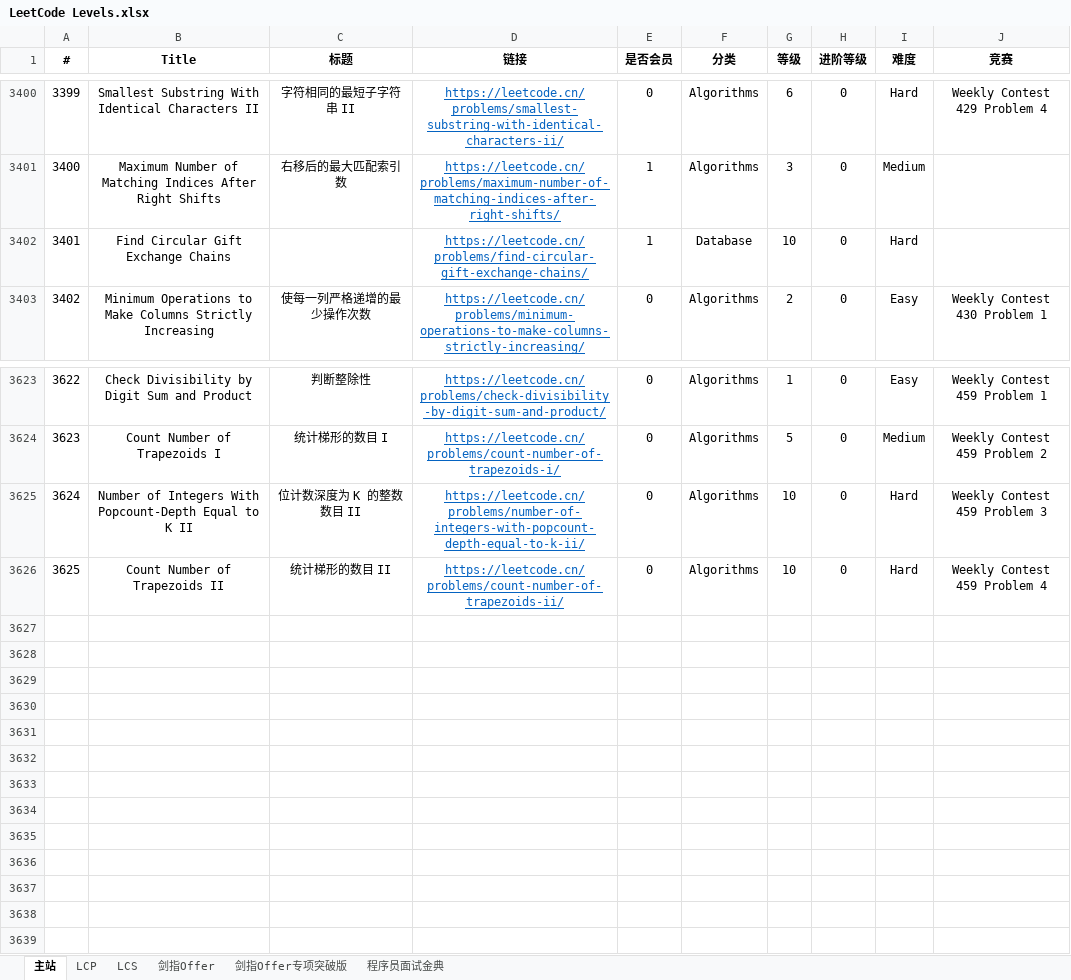
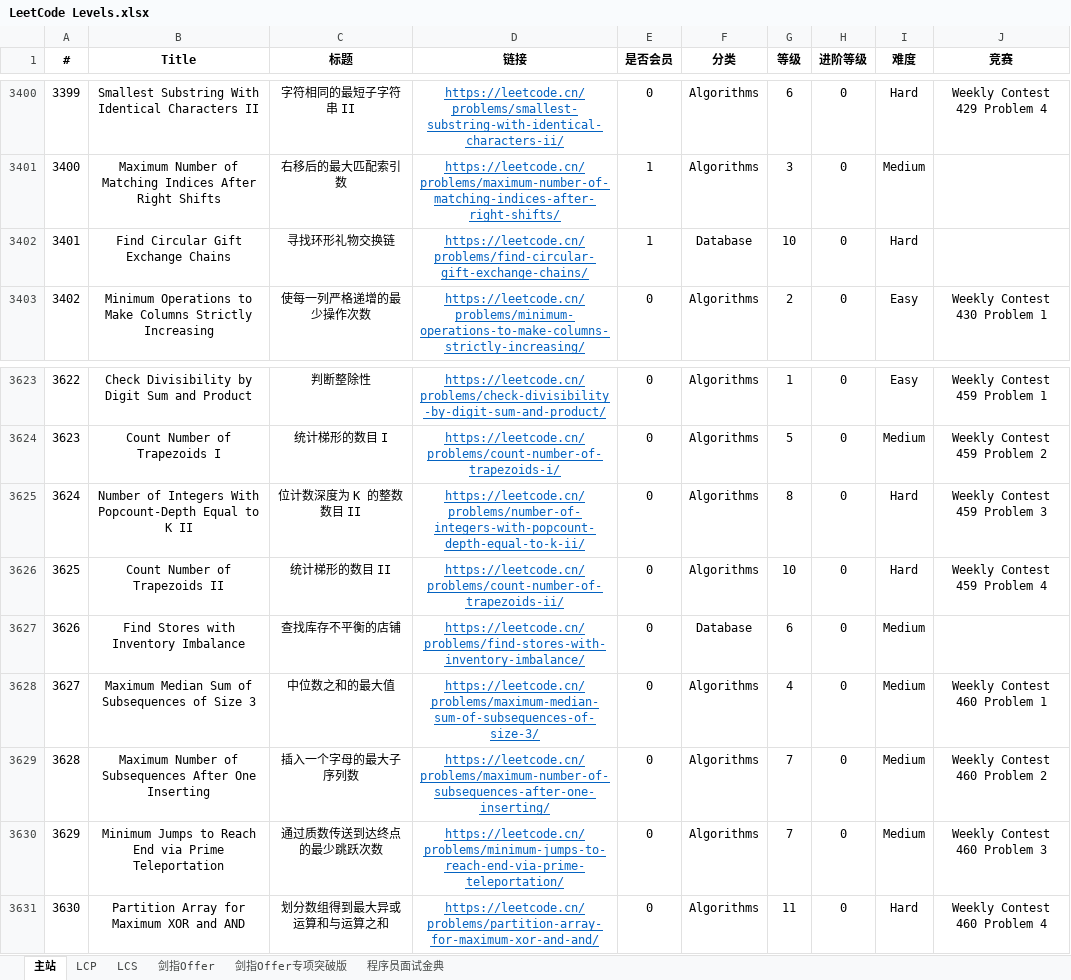
Before and after one commit to stormsunshine/LeetCode-Levels, an Excel workbook: LeetCode Levels.xlsx, sheet 主站, drawn as a sheet; only a part is shown, gaps mark what is left out; values as stored, in another font and other column widths than the file's, no borders; conditional formats not drawn; the diff names each change by its address in the sheet, - before the commit and + after, or states it on an @@ line.

Commit message:
Update levels

```diff
--- a/LeetCode Levels.xlsx (sheet 主站)
+++ b/LeetCode Levels.xlsx (sheet 主站)
-C3402 (标题): (empty)
+C3402 (标题): 寻找环形礼物交换链
-G3625 (等级): 10
+G3625 (等级): 8
+row 3627: 3626 | Find Stores with Inventory Imbalance | 查找库存不平衡的店铺 | https://leetcode.cn/problems/find-stores-with-inventory-imbalance/ | 0 | Database | 6 | 0 | Medium
+row 3628: 3627 | Maximum Median Sum of Subsequences of Size 3 | 中位数之和的最大值 | https://leetcode.cn/problems/maximum-median-sum-of-subsequences-of-size-3/ | 0 | Algorithms | 4 | 0 | Medium | Weekly Contest 460 Problem 1
+row 3629: 3628 | Maximum Number of Subsequences After One Inserting | 插入一个字母的最大子序列数 | https://leetcode.cn/problems/maximum-number-of-subsequences-after-one-inserting/ | 0 | Algorithms | 7 | 0 | Medium | Weekly Contest 460 Problem 2
+row 3630: 3629 | Minimum Jumps to Reach End via Prime Teleportation | 通过质数传送到达终点的最少跳跃次数 | https://leetcode.cn/problems/minimum-jumps-to-reach-end-via-prime-teleportation/ | 0 | Algorithms | 7 | 0 | Medium | Weekly Contest 460 Problem 3
+row 3631: 3630 | Partition Array for Maximum XOR and AND | 划分数组得到最大异或运算和与运算之和 | https://leetcode.cn/problems/partition-array-for-maximum-xor-and-and/ | 0 | Algorithms | 11 | 0 | Hard | Weekly Contest 460 Problem 4
```
